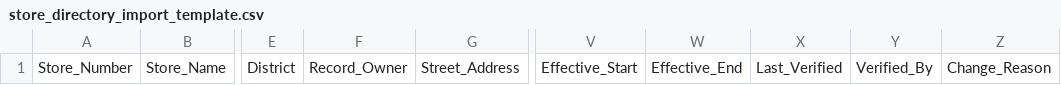
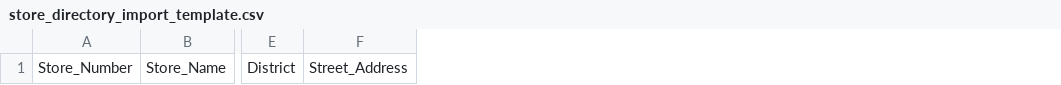
Before and after one commit to MasonAngies/Angies-Directory, a CSV file: templates/store_directory_import_template.csv, drawn as a sheet; only a part is shown, gaps mark what is left out; the diff names each change by its address in the sheet, - before the commit and + after, or states it on an @@ line.

```diff
--- a/templates/store_directory_import_template.csv
+++ b/templates/store_directory_import_template.csv
-column F, row 1: Record_Owner
-column V, row 1: Effective_Start
-column W, row 1: Effective_End
-column X, row 1: Last_Verified
-column Y, row 1: Verified_By
-column Z, row 1: Change_Reason
```
Also changed, not shown: 25 other files.
